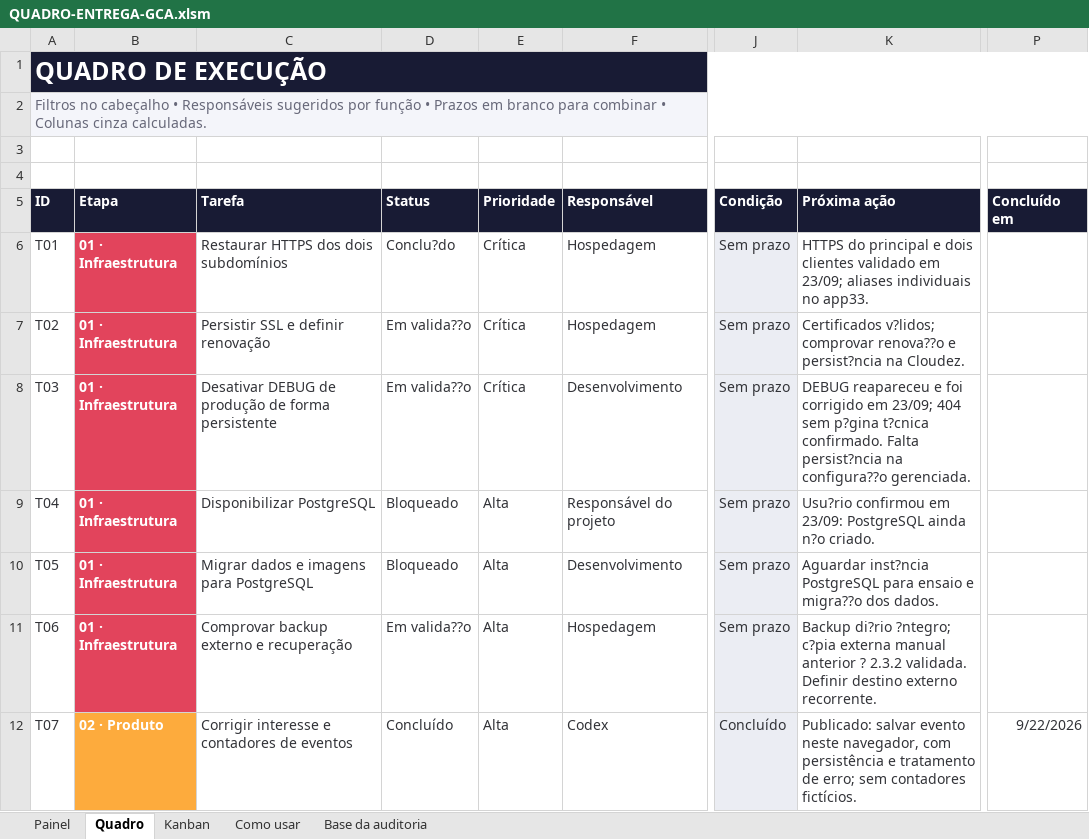
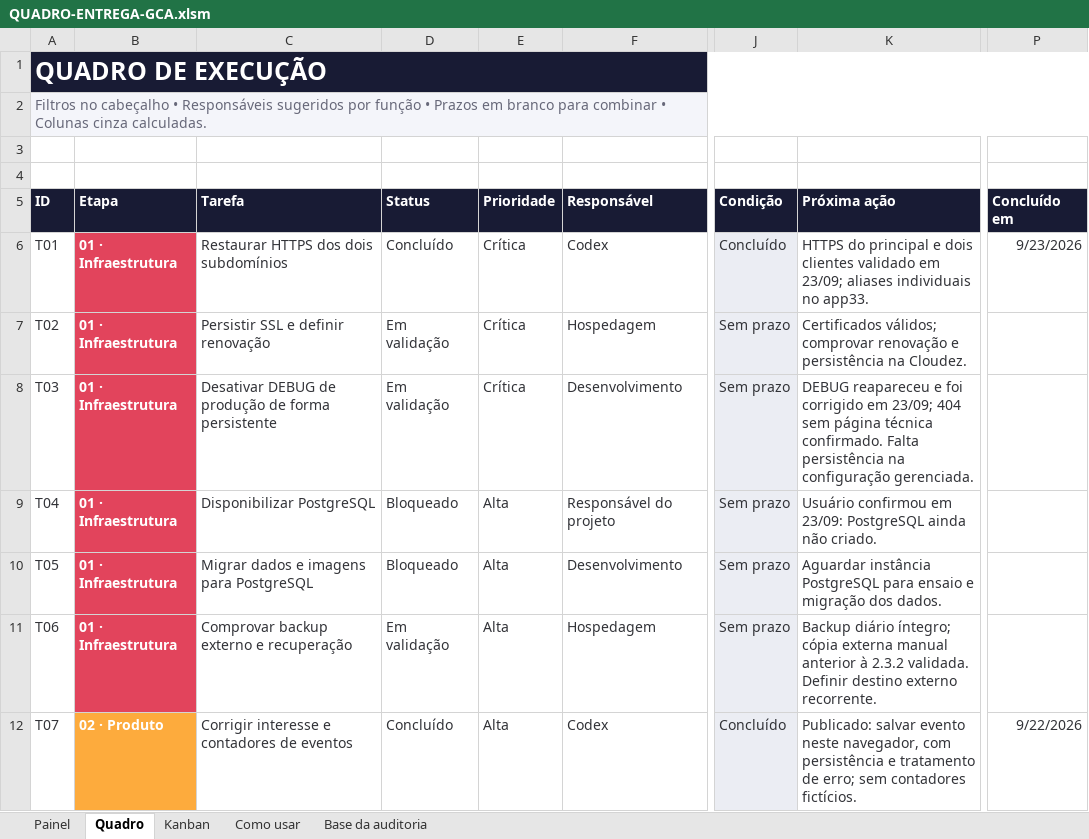
Before and after one commit to Andressa-Anthero7/Guia-Comercial-Araraquara, an Excel workbook: docs/QUADRO-ENTREGA-GCA.xlsm, sheet Quadro, drawn as a sheet; only a part is shown, gaps mark what is left out; values as stored, in another font and other column widths than the file's, no borders; conditional formats and table styles not drawn; the diff covers the shown part only; the diff names each change by its address in the sheet, - before the commit and + after, or states it on an @@ line.

```diff
--- a/docs/QUADRO-ENTREGA-GCA.xlsm (sheet Quadro)
+++ b/docs/QUADRO-ENTREGA-GCA.xlsm (sheet Quadro)
-D6 (Status): Conclu?do
+D6 (Status): Concluído
-F6 (Responsável): Hospedagem
+F6 (Responsável): Codex
-J6 (Condição): Sem prazo
+J6 (Condição): Concluído
-P6 (Concluído em): (empty)
+P6 (Concluído em): 9/23/2026
-D7:D8 (Status): Em valida??o
+D7:D8 (Status): Em validação
-K7 (Próxima ação): Certificados v?lidos; comprovar renova??o e persist?ncia na Cloudez.
+K7 (Próxima ação): Certificados válidos; comprovar renovação e persistência na Cloudez.
-K8 (Próxima ação): …404 sem p?gina t?cnica confirmado. Falta persist?ncia na configura??o gerenciada.
+K8 (Próxima ação): …404 sem página técnica confirmado. Falta persistência na configuração gerenciada.
-K9 (Próxima ação): Usu?rio confirmou em 23/09: PostgreSQL ainda n?o criado.
+K9 (Próxima ação): Usuário confirmou em 23/09: PostgreSQL ainda não criado.
-K10 (Próxima ação): Aguardar inst?ncia PostgreSQL para ensaio e migra??o dos dados.
+K10 (Próxima ação): Aguardar instância PostgreSQL para ensaio e migração dos dados.
-D11 (Status): Em valida??o
+D11 (Status): Em validação
-K11 (Próxima ação): Backup di?rio ?ntegro; c?pia externa manual anterior ? 2.3.2 validada.…
+K11 (Próxima ação): Backup diário íntegro; cópia externa manual anterior à 2.3.2 validada.…
```
Also changed, not shown: 22 edited cells elsewhere in this sheet, sheet Kanban, sheet Painel, formulas that keep their value, charts or pictures, docs/AUDITORIA-ENTREGA-2026-09-22.xlsm, 5 other files.
